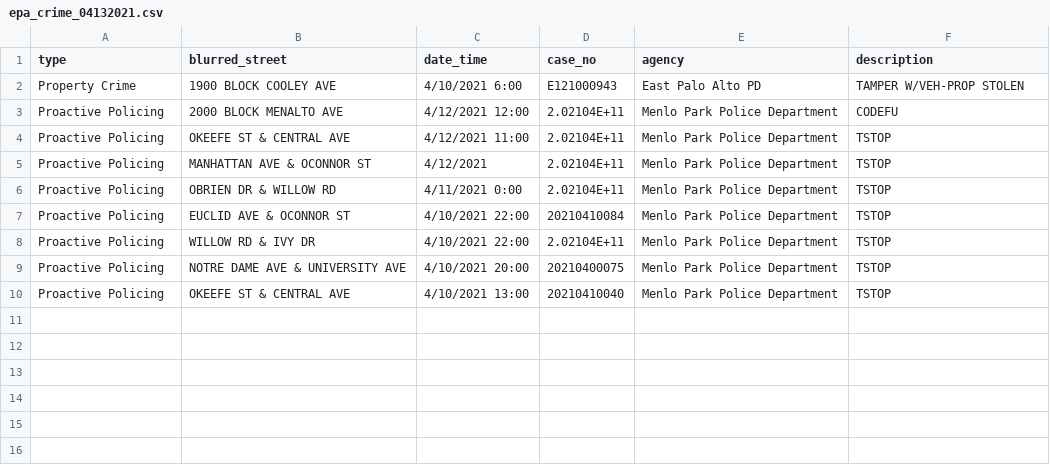
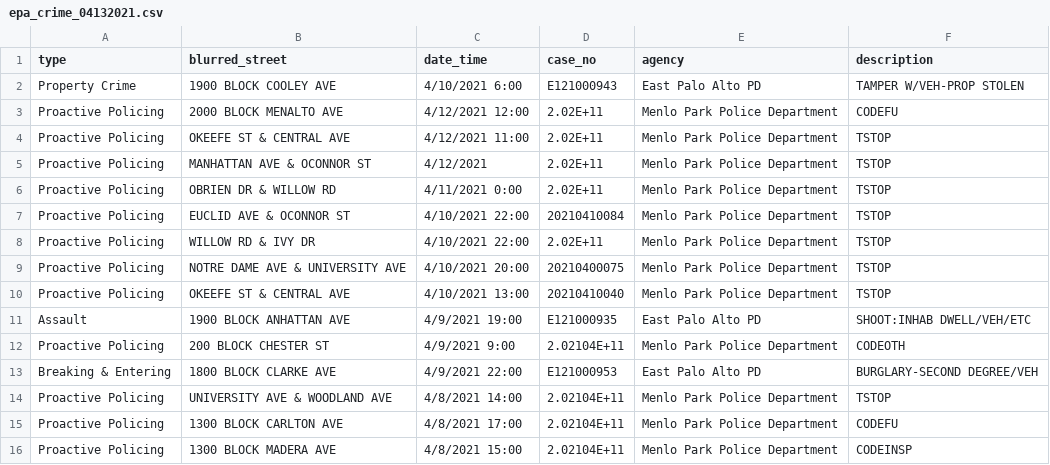
Before and after one commit to francine-stephens/soc176-data-processing, a CSV file: A4/epa_crime_04132021.csv, drawn as a sheet.

```diff
--- a/A4/epa_crime_04132021.csv
+++ b/A4/epa_crime_04132021.csv
@@ -2,9 +2,15 @@ type,blurred_street,date_time,case_no,agency,description
 Property Crime,1900 BLOCK COOLEY AVE,4/10/2021 6:00,E121000943,East Palo Alto PD,TAMPER W/VEH-PROP STOLEN
-Proactive Policing,2000 BLOCK MENALTO AVE,4/12/2021 12:00,2.02104E+11,Menlo Park Police Department,CODEFU
-Proactive Policing,OKEEFE ST & CENTRAL AVE,4/12/2021 11:00,2.02104E+11,Menlo Park Police Department,TSTOP
-Proactive Policing,MANHATTAN AVE & OCONNOR ST,4/12/2021,2.02104E+11,Menlo Park Police Department,TSTOP
-Proactive Policing,OBRIEN DR & WILLOW RD,4/11/2021 0:00,2.02104E+11,Menlo Park Police Department,TSTOP
+Proactive Policing,2000 BLOCK MENALTO AVE,4/12/2021 12:00,2.02E+11,Menlo Park Police Department,CODEFU
+Proactive Policing,OKEEFE ST & CENTRAL AVE,4/12/2021 11:00,2.02E+11,Menlo Park Police Department,TSTOP
+Proactive Policing,MANHATTAN AVE & OCONNOR ST,4/12/2021,2.02E+11,Menlo Park Police Department,TSTOP
+Proactive Policing,OBRIEN DR & WILLOW RD,4/11/2021 0:00,2.02E+11,Menlo Park Police Department,TSTOP
 Proactive Policing,EUCLID AVE & OCONNOR ST,4/10/2021 22:00,20210410084,Menlo Park Police Department,TSTOP
-Proactive Policing,WILLOW RD & IVY DR,4/10/2021 22:00,2.02104E+11,Menlo Park Police Department,TSTOP
+Proactive Policing,WILLOW RD & IVY DR,4/10/2021 22:00,2.02E+11,Menlo Park Police Department,TSTOP
 Proactive Policing,NOTRE DAME AVE & UNIVERSITY AVE,4/10/2021 20:00,20210400075,Menlo Park Police Department,TSTOP
 Proactive Policing,OKEEFE ST & CENTRAL AVE,4/10/2021 13:00,20210410040,Menlo Park Police Department,TSTOP
+Assault,1900 BLOCK ANHATTAN AVE,4/9/2021 19:00,E121000935,East Palo Alto PD,SHOOT:INHAB DWELL/VEH/ETC
+Proactive Policing,200 BLOCK CHESTER ST,4/9/2021 9:00,2.02104E+11,Menlo Park Police Department,CODEOTH
+Breaking & Entering,1800 BLOCK CLARKE AVE,4/9/2021 22:00,E121000953,East Palo Alto PD,BURGLARY-SECOND DEGREE/VEH
+Proactive Policing,UNIVERSITY AVE & WOODLAND AVE,4/8/2021 14:00,2.02104E+11,Menlo Park Police Department,TSTOP
+Proactive Policing,1300 BLOCK CARLTON AVE,4/8/2021 17:00,2.02104E+11,Menlo Park Police Department,CODEFU
+Proactive Policing,1300 BLOCK MADERA AVE,4/8/2021 15:00,2.02104E+11,Menlo Park Police Department,CODEINSP
```
Also changed, not shown: A4/fremont_crime_04132021.csv, A4/westminster_crime_04132021.csv.
